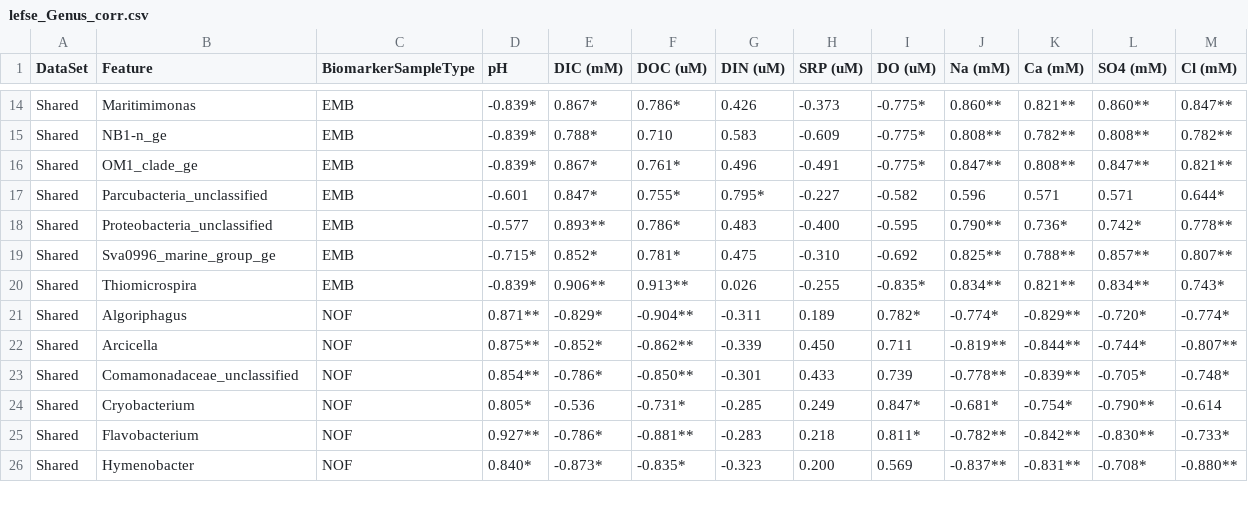
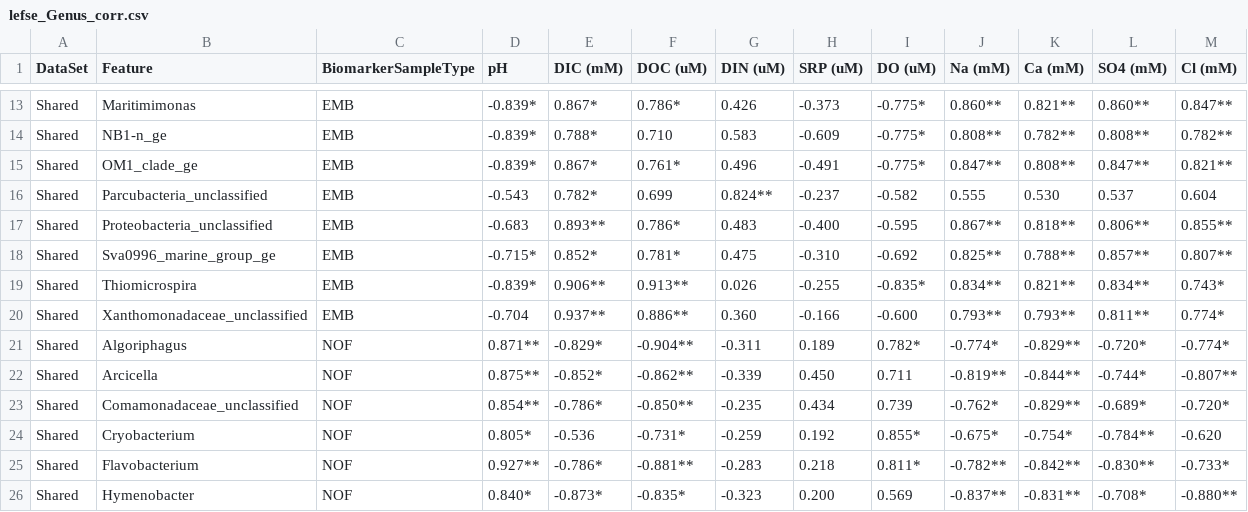
Before and after one commit to MikuckiLab/Campen_Brine_2018, a CSV file: data/processed/lefse_Genus_corr.csv, drawn as a sheet; only a part is shown, gaps mark what is left out; the diff covers the shown part only.

```diff
--- a/data/processed/lefse_Genus_corr.csv
+++ b/data/processed/lefse_Genus_corr.csv
@@ -16,10 +15,11 @@ Shared,NB1-n_ge,EMB,-0.839*,0.788*,0.710,0.583,-0.609,-0.775*,0.808**,0.782**,0.
 Shared,OM1_clade_ge,EMB,-0.839*,0.867*,0.761*,0.496,-0.491,-0.775*,0.847**,0.808**,0.847**,0.821**
-Shared,Parcubacteria_unclassified,EMB,-0.601,0.847*,0.755*,0.795*,-0.227,-0.582,0.596,0.571,0.571,0.644*
-Shared,Proteobacteria_unclassified,EMB,-0.577,0.893**,0.786*,0.483,-0.400,-0.595,0.790**,0.736*,0.742*,0.778**
+Shared,Parcubacteria_unclassified,EMB,-0.543,0.782*,0.699,0.824**,-0.237,-0.582,0.555,0.530,0.537,0.604
+Shared,Proteobacteria_unclassified,EMB,-0.683,0.893**,0.786*,0.483,-0.400,-0.595,0.867**,0.818**,0.806**,0.855**
 Shared,Sva0996_marine_group_ge,EMB,-0.715*,0.852*,0.781*,0.475,-0.310,-0.692,0.825**,0.788**,0.857**,0.807**
 Shared,Thiomicrospira,EMB,-0.839*,0.906**,0.913**,0.026,-0.255,-0.835*,0.834**,0.821**,0.834**,0.743*
+Shared,Xanthomonadaceae_unclassified,EMB,-0.704,0.937**,0.886**,0.360,-0.166,-0.600,0.793**,0.793**,0.811**,0.774*
 Shared,Algoriphagus,NOF,0.871**,-0.829*,-0.904**,-0.311,0.189,0.782*,-0.774*,-0.829**,-0.720*,-0.774*
 Shared,Arcicella,NOF,0.875**,-0.852*,-0.862**,-0.339,0.450,0.711,-0.819**,-0.844**,-0.744*,-0.807**
-Shared,Comamonadaceae_unclassified,NOF,0.854**,-0.786*,-0.850**,-0.301,0.433,0.739,-0.778**,-0.839**,-0.705*,-0.748*
-Shared,Cryobacterium,NOF,0.805*,-0.536,-0.731*,-0.285,0.249,0.847*,-0.681*,-0.754*,-0.790**,-0.614
+Shared,Comamonadaceae_unclassified,NOF,0.854**,-0.786*,-0.850**,-0.235,0.434,0.739,-0.762*,-0.829**,-0.689*,-0.720*
+Shared,Cryobacterium,NOF,0.805*,-0.536,-0.731*,-0.259,0.192,0.855*,-0.675*,-0.754*,-0.784**,-0.620
 Shared,Flavobacterium,NOF,0.927**,-0.786*,-0.881**,-0.283,0.218,0.811*,-0.782**,-0.842**,-0.830**,-0.733*
```
Also changed, not shown: 1 removed row and 49 edited cells elsewhere in this file, data/processed/lefse_0.01_corr.csv, data/processed/lefse_Family_corr.csv, 11 other files.
